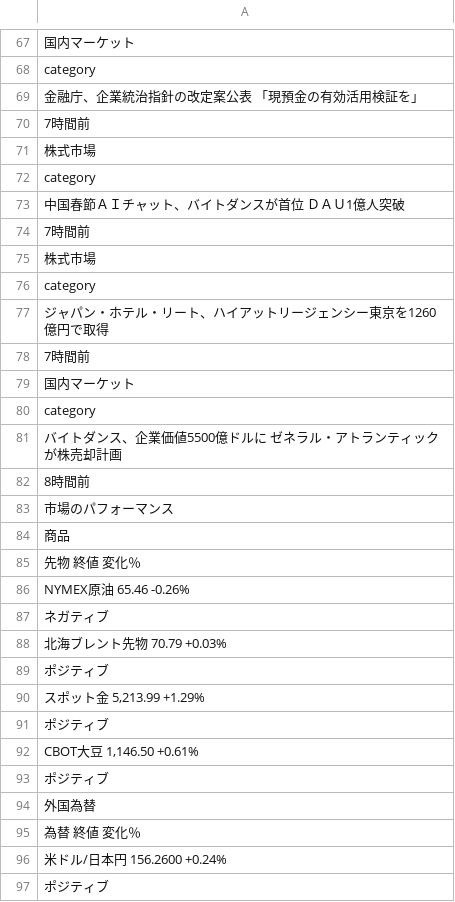
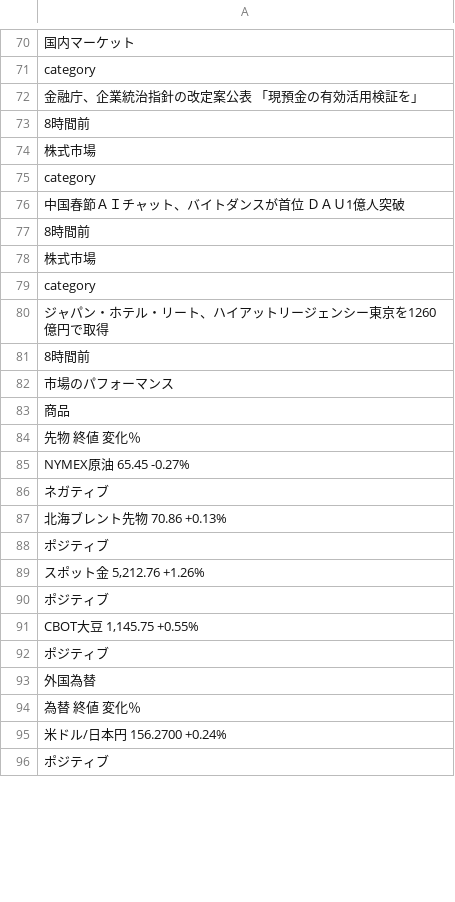
Before and after one commit to keroppa88/news, a CSV file: news_r_markets.csv, drawn as a sheet; only a part is shown, gaps mark what is left out; the diff covers the shown part only.

```diff
--- a/news_r_markets.csv
+++ b/news_r_markets.csv
@@ -69,3 +72,3 @@
 "金融庁、企業統治指針の改定案公表　「現預金の有効活用検証を」"
-"7時間前"
+"8時間前"
 "株式市場"
@@ -73,3 +76,3 @@
 "中国春節ＡＩチャット、バイトダンスが首位　ＤＡＵ1億人突破"
-"7時間前"
+"8時間前"
 "株式市場"
@@ -77,6 +80,2 @@
 "ジャパン・ホテル・リート、ハイアットリージェンシー東京を1260億円で取得"
-"7時間前"
-"国内マーケット"
-"category"
-"バイトダンス、企業価値5500億ドルに　ゼネラル・アトランティックが株売却計画"
 "8時間前"
@@ -85,9 +84,9 @@
 "先物	終値	変化％"
-"NYMEX原油	65.46	-0.26%"
+"NYMEX原油	65.45	-0.27%"
 "ネガティブ"
-"北海ブレント先物	70.79	+0.03%"
+"北海ブレント先物	70.86	+0.13%"
 "ポジティブ"
-"スポット金	5,213.99	+1.29%"
+"スポット金	5,212.76	+1.26%"
 "ポジティブ"
-"CBOT大豆	1,146.50	+0.61%"
+"CBOT大豆	1,145.75	+0.55%"
 "ポジティブ"
@@ -95,3 +94,3 @@
 "為替	終値	変化％"
-"米ドル/日本円	156.2600	+0.24%"
+"米ドル/日本円	156.2700	+0.24%"
 "ポジティブ"
```
Also changed, not shown: 4 added rows, 2 removed rows and 14 edited cells elsewhere in this file, news.csv, news_ai.csv, 23 other files.
